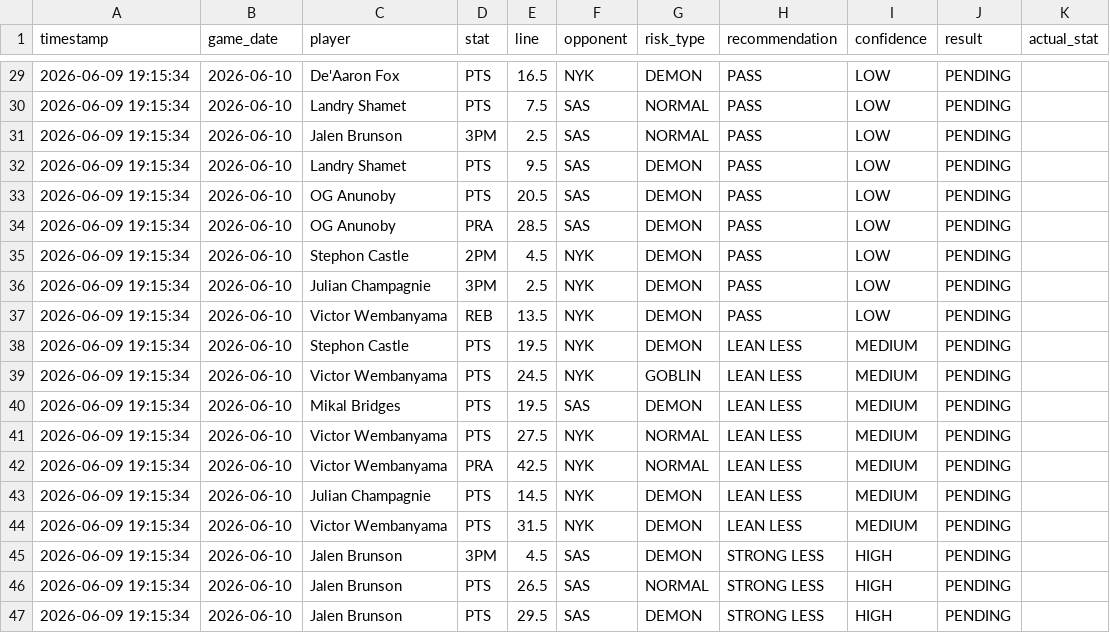
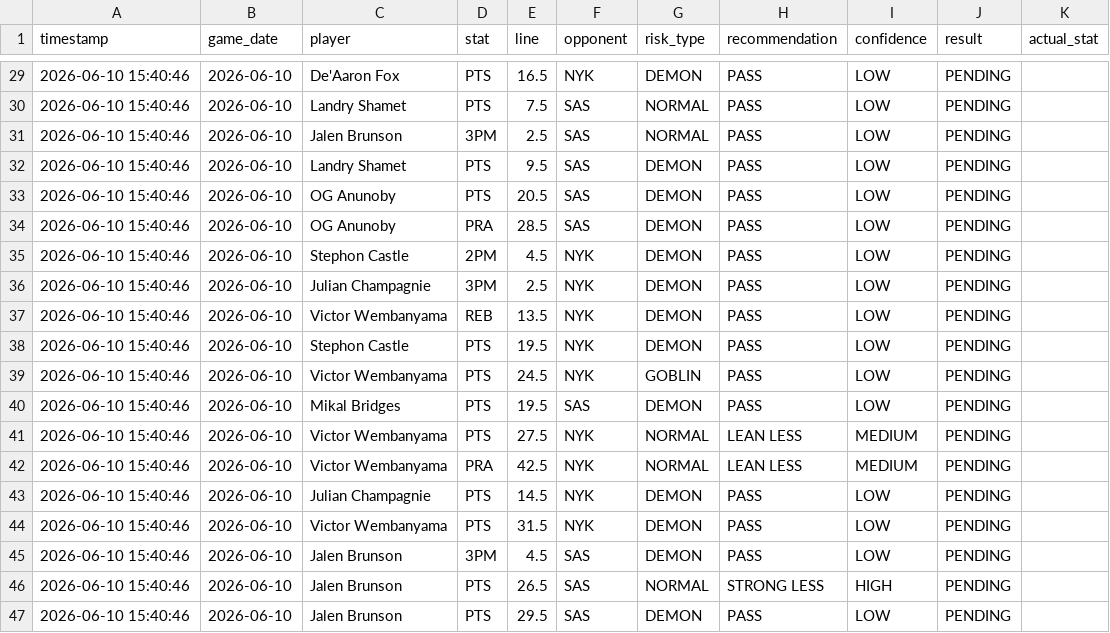
Before and after one commit to RJPrioleau/prizepicks-value-dashboard, a CSV file: paper_bets.csv, drawn as a sheet; only a part is shown, gaps mark what is left out; the diff covers the shown part only.

```diff
--- a/paper_bets.csv
+++ b/paper_bets.csv
@@ -29,19 +29,19 @@ timestamp,game_date,player,stat,line,opponent,risk_type,recommendation,confidenc
-2026-06-09 19:15:34,2026-06-10,De'Aaron Fox,PTS,16.5,NYK,DEMON,PASS,LOW,PENDING,
-2026-06-09 19:15:34,2026-06-10,Landry Shamet,PTS,7.5,SAS,NORMAL,PASS,LOW,PENDING,
-2026-06-09 19:15:34,2026-06-10,Jalen Brunson,3PM,2.5,SAS,NORMAL,PASS,LOW,PENDING,
-2026-06-09 19:15:34,2026-06-10,Landry Shamet,PTS,9.5,SAS,DEMON,PASS,LOW,PENDING,
-2026-06-09 19:15:34,2026-06-10,OG Anunoby,PTS,20.5,SAS,DEMON,PASS,LOW,PENDING,
-2026-06-09 19:15:34,2026-06-10,OG Anunoby,PRA,28.5,SAS,DEMON,PASS,LOW,PENDING,
-2026-06-09 19:15:34,2026-06-10,Stephon Castle,2PM,4.5,NYK,DEMON,PASS,LOW,PENDING,
-2026-06-09 19:15:34,2026-06-10,Julian Champagnie,3PM,2.5,NYK,DEMON,PASS,LOW,PENDING,
-2026-06-09 19:15:34,2026-06-10,Victor Wembanyama,REB,13.5,NYK,DEMON,PASS,LOW,PENDING,
-2026-06-09 19:15:34,2026-06-10,Stephon Castle,PTS,19.5,NYK,DEMON,LEAN LESS,MEDIUM,PENDING,
-2026-06-09 19:15:34,2026-06-10,Victor Wembanyama,PTS,24.5,NYK,GOBLIN,LEAN LESS,MEDIUM,PENDING,
-2026-06-09 19:15:34,2026-06-10,Mikal Bridges,PTS,19.5,SAS,DEMON,LEAN LESS,MEDIUM,PENDING,
-2026-06-09 19:15:34,2026-06-10,Victor Wembanyama,PTS,27.5,NYK,NORMAL,LEAN LESS,MEDIUM,PENDING,
-2026-06-09 19:15:34,2026-06-10,Victor Wembanyama,PRA,42.5,NYK,NORMAL,LEAN LESS,MEDIUM,PENDING,
-2026-06-09 19:15:34,2026-06-10,Julian Champagnie,PTS,14.5,NYK,DEMON,LEAN LESS,MEDIUM,PENDING,
-2026-06-09 19:15:34,2026-06-10,Victor Wembanyama,PTS,31.5,NYK,DEMON,LEAN LESS,MEDIUM,PENDING,
-2026-06-09 19:15:34,2026-06-10,Jalen Brunson,3PM,4.5,SAS,DEMON,STRONG LESS,HIGH,PENDING,
-2026-06-09 19:15:34,2026-06-10,Jalen Brunson,PTS,26.5,SAS,NORMAL,STRONG LESS,HIGH,PENDING,
-2026-06-09 19:15:34,2026-06-10,Jalen Brunson,PTS,29.5,SAS,DEMON,STRONG LESS,HIGH,PENDING,
+2026-06-10 15:40:46,2026-06-10,De'Aaron Fox,PTS,16.5,NYK,DEMON,PASS,LOW,PENDING,
+2026-06-10 15:40:46,2026-06-10,Landry Shamet,PTS,7.5,SAS,NORMAL,PASS,LOW,PENDING,
+2026-06-10 15:40:46,2026-06-10,Jalen Brunson,3PM,2.5,SAS,NORMAL,PASS,LOW,PENDING,
+2026-06-10 15:40:46,2026-06-10,Landry Shamet,PTS,9.5,SAS,DEMON,PASS,LOW,PENDING,
+2026-06-10 15:40:46,2026-06-10,OG Anunoby,PTS,20.5,SAS,DEMON,PASS,LOW,PENDING,
+2026-06-10 15:40:46,2026-06-10,OG Anunoby,PRA,28.5,SAS,DEMON,PASS,LOW,PENDING,
+2026-06-10 15:40:46,2026-06-10,Stephon Castle,2PM,4.5,NYK,DEMON,PASS,LOW,PENDING,
+2026-06-10 15:40:46,2026-06-10,Julian Champagnie,3PM,2.5,NYK,DEMON,PASS,LOW,PENDING,
+2026-06-10 15:40:46,2026-06-10,Victor Wembanyama,REB,13.5,NYK,DEMON,PASS,LOW,PENDING,
+2026-06-10 15:40:46,2026-06-10,Stephon Castle,PTS,19.5,NYK,DEMON,PASS,LOW,PENDING,
+2026-06-10 15:40:46,2026-06-10,Victor Wembanyama,PTS,24.5,NYK,GOBLIN,PASS,LOW,PENDING,
+2026-06-10 15:40:46,2026-06-10,Mikal Bridges,PTS,19.5,SAS,DEMON,PASS,LOW,PENDING,
+2026-06-10 15:40:46,2026-06-10,Victor Wembanyama,PTS,27.5,NYK,NORMAL,LEAN LESS,MEDIUM,PENDING,
+2026-06-10 15:40:46,2026-06-10,Victor Wembanyama,PRA,42.5,NYK,NORMAL,LEAN LESS,MEDIUM,PENDING,
+2026-06-10 15:40:46,2026-06-10,Julian Champagnie,PTS,14.5,NYK,DEMON,PASS,LOW,PENDING,
+2026-06-10 15:40:46,2026-06-10,Victor Wembanyama,PTS,31.5,NYK,DEMON,PASS,LOW,PENDING,
+2026-06-10 15:40:46,2026-06-10,Jalen Brunson,3PM,4.5,SAS,DEMON,PASS,LOW,PENDING,
+2026-06-10 15:40:46,2026-06-10,Jalen Brunson,PTS,26.5,SAS,NORMAL,STRONG LESS,HIGH,PENDING,
+2026-06-10 15:40:46,2026-06-10,Jalen Brunson,PTS,29.5,SAS,DEMON,PASS,LOW,PENDING,
```
Also changed, not shown: 29 edited cells elsewhere in this file, 3 other files.
